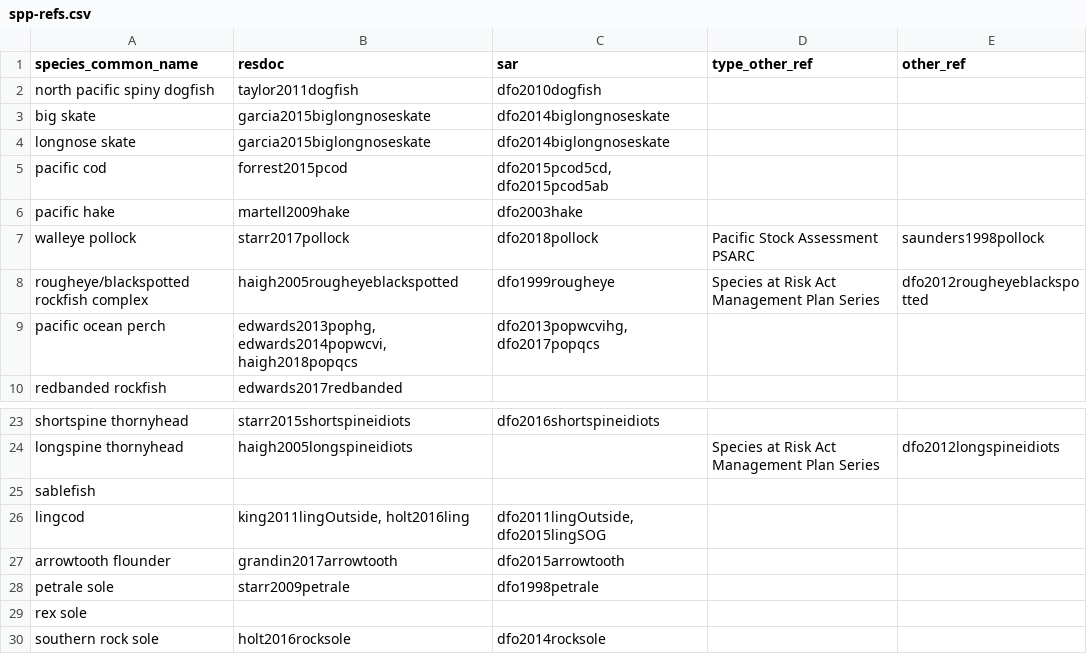
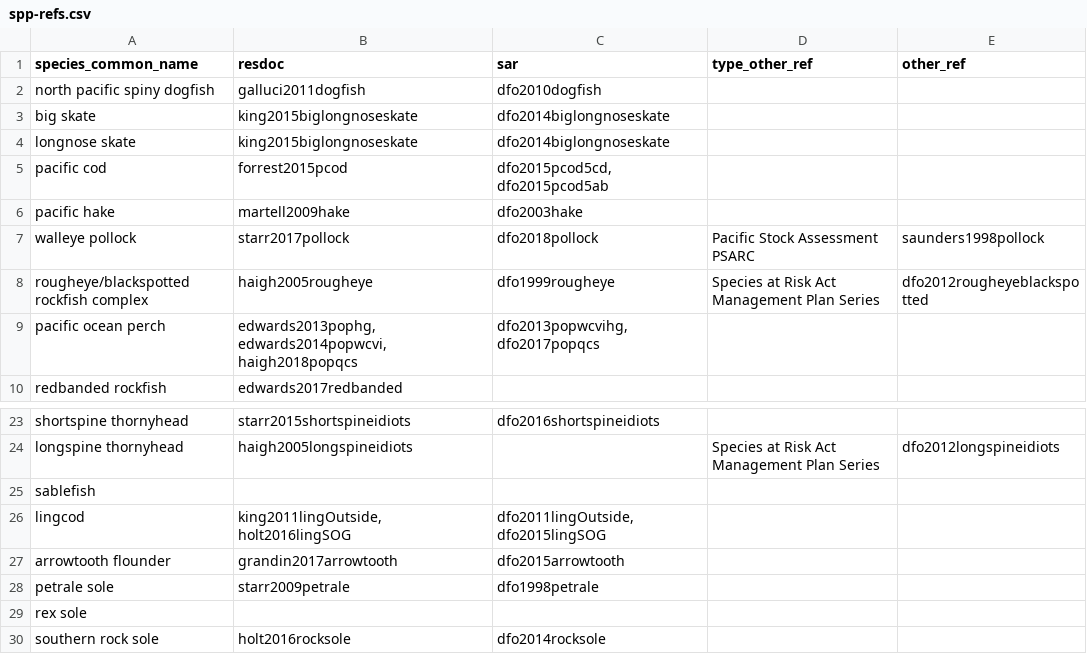
Before and after one commit to pbs-assess/gfsynopsis, a CSV file: report/spp-refs.csv, drawn as a sheet; only a part is shown, gaps mark what is left out.

```diff
--- a/report/spp-refs.csv
+++ b/report/spp-refs.csv
@@ -1,5 +1,5 @@
 species_common_name,resdoc,sar,type_other_ref,other_ref
-north pacific spiny dogfish,taylor2011dogfish,dfo2010dogfish,,
-big skate,garcia2015biglongnoseskate,dfo2014biglongnoseskate,,
-longnose skate,garcia2015biglongnoseskate,dfo2014biglongnoseskate,,
+north pacific spiny dogfish,galluci2011dogfish,dfo2010dogfish,,
+big skate,king2015biglongnoseskate,dfo2014biglongnoseskate,,
+longnose skate,king2015biglongnoseskate,dfo2014biglongnoseskate,,
 pacific cod,forrest2015pcod,"dfo2015pcod5cd, dfo2015pcod5ab",,
@@ -7,3 +7,3 @@ pacific hake,martell2009hake,dfo2003hake,,
 walleye pollock,starr2017pollock,dfo2018pollock,Pacific Stock Assessment PSARC,saunders1998pollock
-rougheye/blackspotted rockfish complex,haigh2005rougheyeblackspotted,dfo1999rougheye,Species at Risk Act Management Plan Series,dfo2012rougheyeblackspotted
+rougheye/blackspotted rockfish complex,haigh2005rougheye,dfo1999rougheye,Species at Risk Act Management Plan Series,dfo2012rougheyeblackspotted
 pacific ocean perch,"edwards2013pophg, edwards2014popwcvi, haigh2018popqcs","dfo2013popwcvihg, dfo2017popqcs",,
@@ -25,3 +25,3 @@ longspine thornyhead,haigh2005longspineidiots,,Species at Risk Act Management Pl
 sablefish,,,,
-lingcod,"king2011lingOutside, holt2016ling","dfo2011lingOutside, dfo2015lingSOG",,
+lingcod,"king2011lingOutside, holt2016lingSOG","dfo2011lingOutside, dfo2015lingSOG",,
 arrowtooth flounder,grandin2017arrowtooth,dfo2015arrowtooth,,
```
Also changed, not shown: 1 other file.
